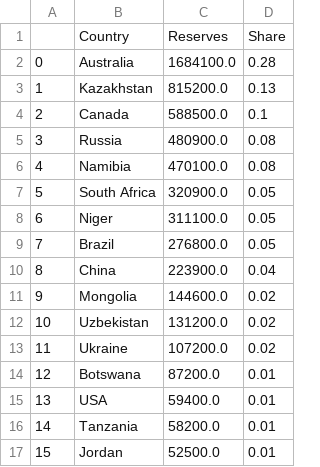
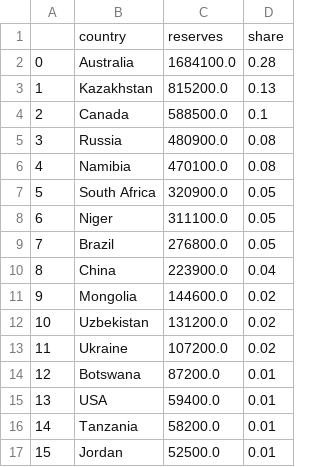
Before and after one commit to ShahriyarHuseynli/ShahriyarHuseynli.github.io, a CSV file: pd_uranium_reserves.csv, drawn as a sheet; removed rows and columns are numbered as before the commit, all else as after; the diff names each change by its address in the sheet, - before the commit and + after, or states it on an @@ line.

Commit message:
Add files via upload

```diff
--- a/pd_uranium_reserves.csv
+++ b/pd_uranium_reserves.csv
-row 1:  | Country | Reserves | Share
+row 1:  | country | reserves | share
```
